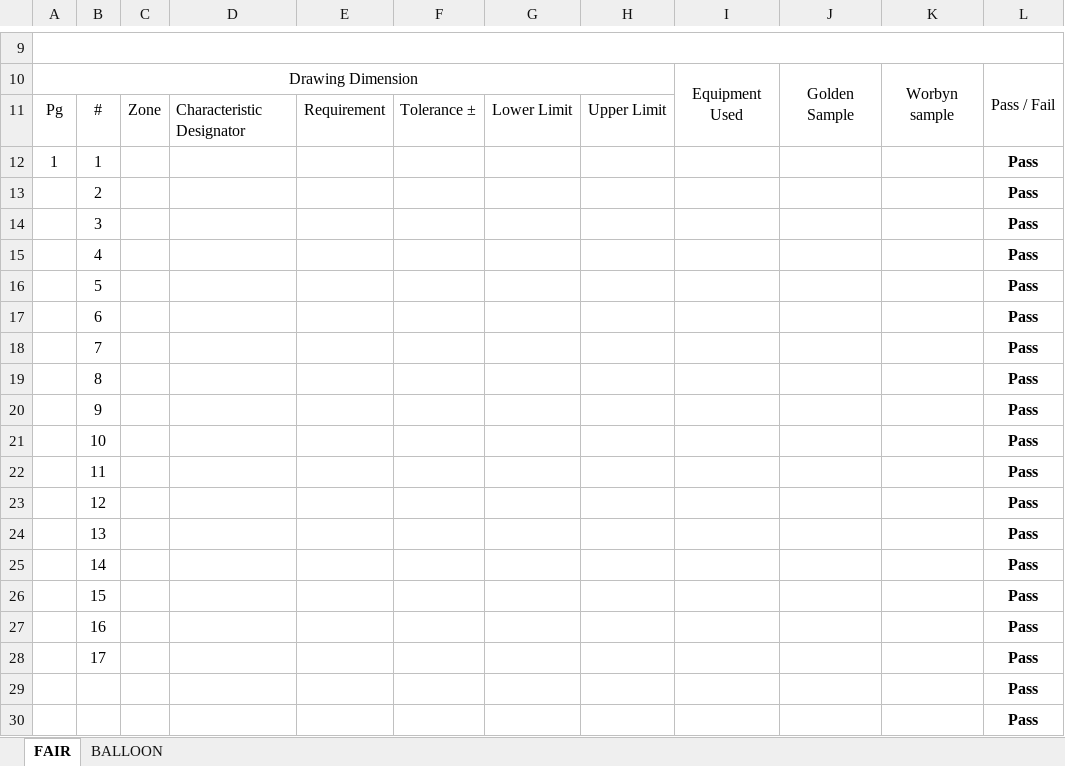
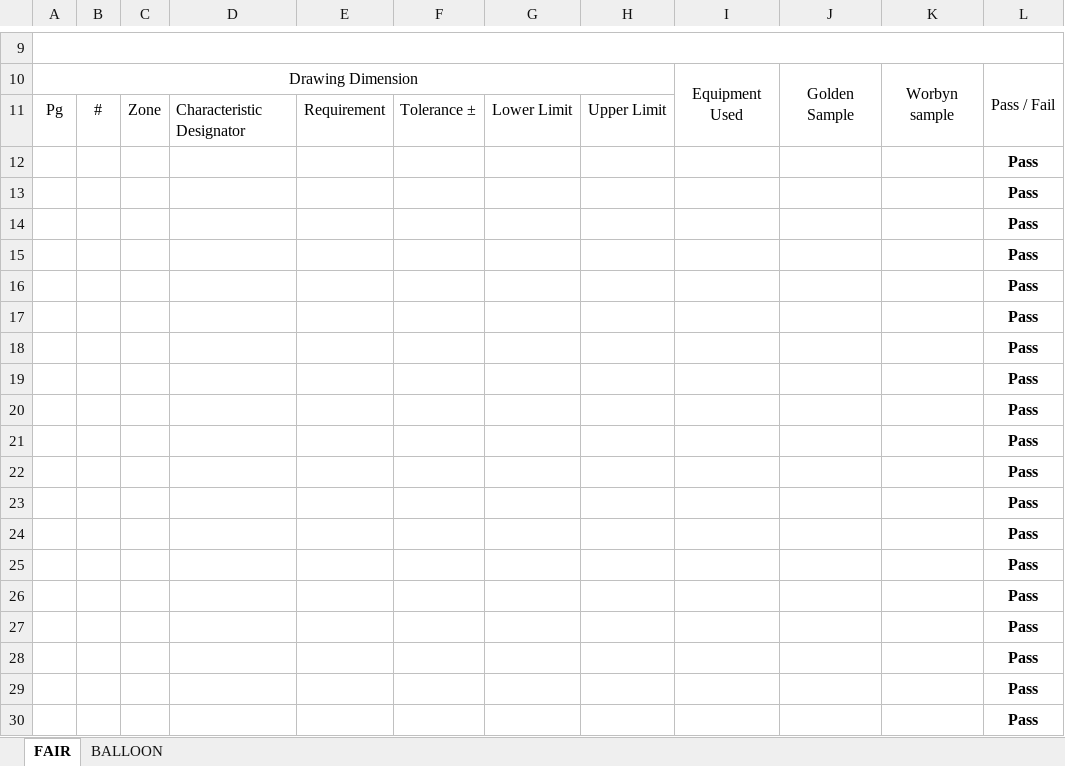
Before and after one commit to Kart8ik/FAIR-y_report-tool, an Excel workbook: FORMAT_WORBYN.xlsx, sheet FAIR, drawn as a sheet; only a part is shown, gaps mark what is left out; the shorter side is filled out with more unchanged rows; values as stored, in another font and other column widths than the file's, no borders; conditional formats not drawn; removed rows and columns are numbered as before the commit, all else as after; the diff covers the shown part only; the diff names each change by its address in the sheet, - before the commit and + after, or states it on an @@ line.

Commit message:
added Zone as a feature and fixed rounding issues in preview of data

```diff
--- a/FORMAT_WORBYN.xlsx (sheet FAIR)
+++ b/FORMAT_WORBYN.xlsx (sheet FAIR)
-row 12: 1 | 1 |  |  |  |  |  |  |  |  |  | Pass
-row 13:  | 2 |  |  |  |  |  |  |  |  |  | Pass
-row 14:  | 3 |  |  |  |  |  |  |  |  |  | Pass
-row 15:  | 4 |  |  |  |  |  |  |  |  |  | Pass
-row 16:  | 5 |  |  |  |  |  |  |  |  |  | Pass
-row 17:  | 6 |  |  |  |  |  |  |  |  |  | Pass
-row 18:  | 7 |  |  |  |  |  |  |  |  |  | Pass
-row 19:  | 8 |  |  |  |  |  |  |  |  |  | Pass
-row 20:  | 9 |  |  |  |  |  |  |  |  |  | Pass
-row 21:  | 10 |  |  |  |  |  |  |  |  |  | Pass
-row 22:  | 11 |  |  |  |  |  |  |  |  |  | Pass
-row 23:  | 12 |  |  |  |  |  |  |  |  |  | Pass
-row 24:  | 13 |  |  |  |  |  |  |  |  |  | Pass
-row 25:  | 14 |  |  |  |  |  |  |  |  |  | Pass
-row 26:  | 15 |  |  |  |  |  |  |  |  |  | Pass
-row 27:  | 16 |  |  |  |  |  |  |  |  |  | Pass
-row 28:  | 17 |  |  |  |  |  |  |  |  |  | Pass
```
Also changed, not shown: 17 added rows, 1 removed row, 2 edited cells and merged cells elsewhere in this sheet, formulas that keep their value, 1 other file.
